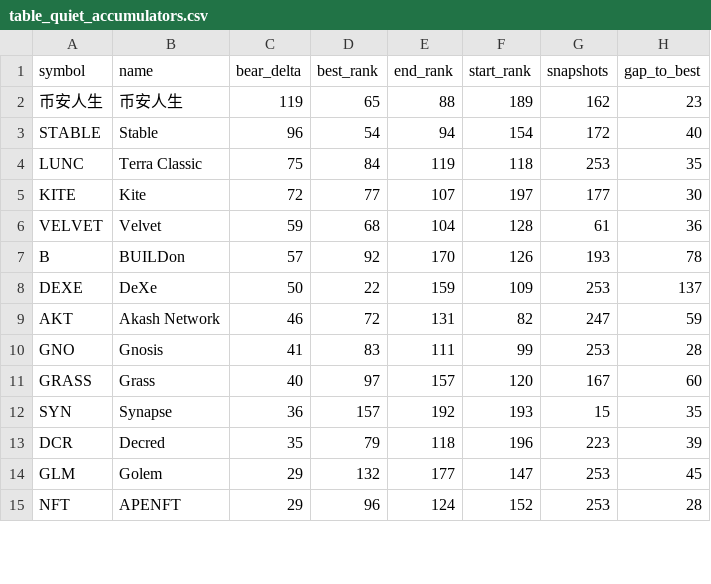
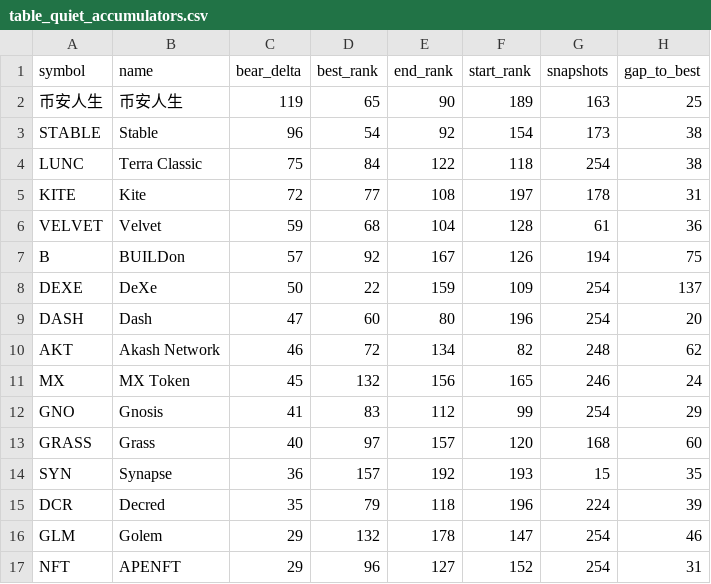
Before and after one commit to udipta-dev/rank-radar, a CSV file: data/out/table_quiet_accumulators.csv, drawn as a sheet; only a part is shown; the diff covers the shown part only.

```diff
--- a/data/out/table_quiet_accumulators.csv
+++ b/data/out/table_quiet_accumulators.csv
@@ -1,15 +1,17 @@
 symbol,name,bear_delta,best_rank,end_rank,start_rank,snapshots,gap_to_best
-币安人生,币安人生,119,65,88,189,162,23
-STABLE,Stable,96,54,94,154,172,40
-LUNC,Terra Classic,75,84,119,118,253,35
-KITE,Kite,72,77,107,197,177,30
+币安人生,币安人生,119,65,90,189,163,25
+STABLE,Stable,96,54,92,154,173,38
+LUNC,Terra Classic,75,84,122,118,254,38
+KITE,Kite,72,77,108,197,178,31
 VELVET,Velvet,59,68,104,128,61,36
-B,BUILDon,57,92,170,126,193,78
-DEXE,DeXe,50,22,159,109,253,137
-AKT,Akash Network,46,72,131,82,247,59
-GNO,Gnosis,41,83,111,99,253,28
-GRASS,Grass,40,97,157,120,167,60
+B,BUILDon,57,92,167,126,194,75
+DEXE,DeXe,50,22,159,109,254,137
+DASH,Dash,47,60,80,196,254,20
+AKT,Akash Network,46,72,134,82,248,62
+MX,MX Token,45,132,156,165,246,24
+GNO,Gnosis,41,83,112,99,254,29
+GRASS,Grass,40,97,157,120,168,60
 SYN,Synapse,36,157,192,193,15,35
-DCR,Decred,35,79,118,196,223,39
-GLM,Golem,29,132,177,147,253,45
-NFT,APENFT,29,96,124,152,253,28
+DCR,Decred,35,79,118,196,224,39
+GLM,Golem,29,132,178,147,254,46
+NFT,APENFT,29,96,127,152,254,31
```
Also changed, not shown: 1 removed row and 41 edited cells elsewhere in this file, data/out/table_climbers_overall.csv, data/out/table_high_conviction_climbers.csv, 15 other files.
